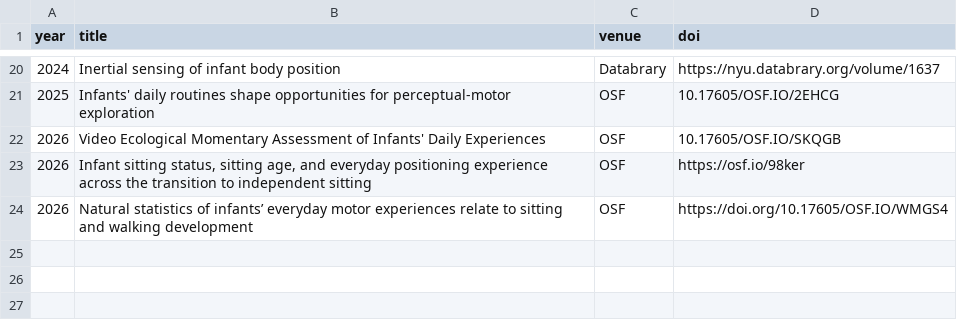
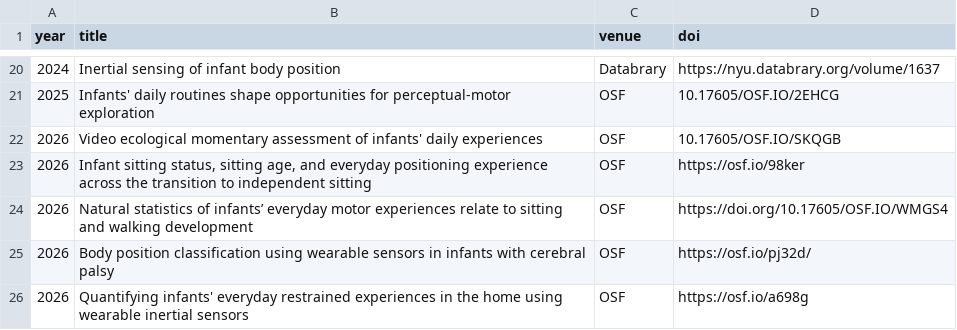
Before and after one commit to JohnFranchak/padlab_quarto, a CSV file: publications/datasets.csv, drawn as a sheet; only a part is shown, gaps mark what is left out.

Commit message:
updated datasets and pubs

```diff
--- a/publications/datasets.csv
+++ b/publications/datasets.csv
@@ -21,4 +21,6 @@
 2025,Infants' daily routines shape opportunities for perceptual-motor exploration,OSF,10.17605/OSF.IO/2EHCG
-2026,Video Ecological Momentary Assessment of Infants' Daily Experiences,OSF,10.17605/OSF.IO/SKQGB
+2026,Video ecological momentary assessment of infants' daily experiences,OSF,10.17605/OSF.IO/SKQGB
 2026,"Infant sitting status, sitting age, and everyday positioning experience across the transition to independent sitting",OSF,https://osf.io/98ker
 2026,Natural statistics of infants’ everyday motor experiences relate to sitting and walking development,OSF,https://doi.org/10.17605/OSF.IO/WMGS4
+2026,Body position classification using wearable sensors in infants with cerebral palsy,OSF,https://osf.io/pj32d/
+2026,Quantifying infants' everyday restrained experiences in the home using wearable inertial sensors,OSF,https://osf.io/a698g
```
Also changed, not shown: publications/publications.csv, 2 other files.
